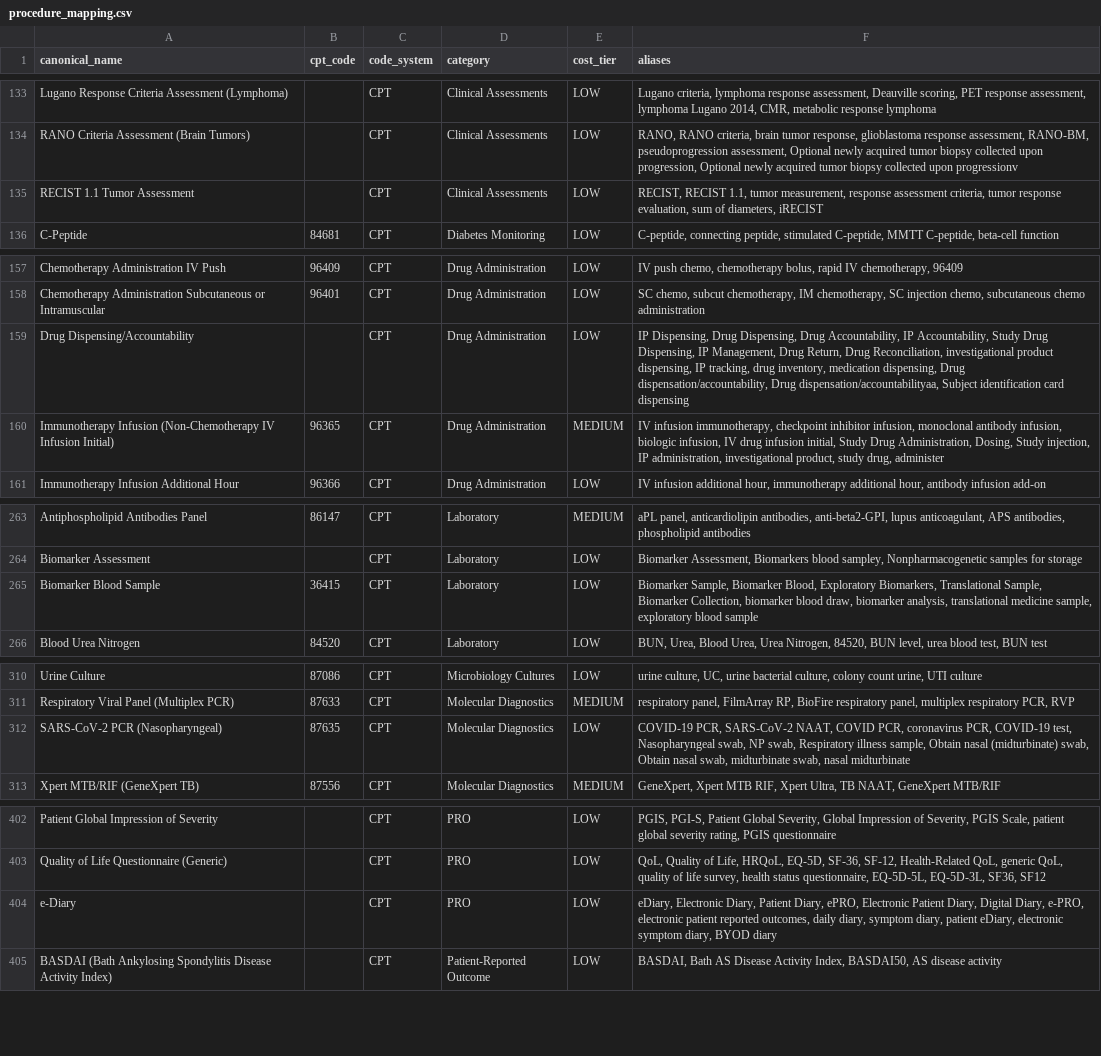
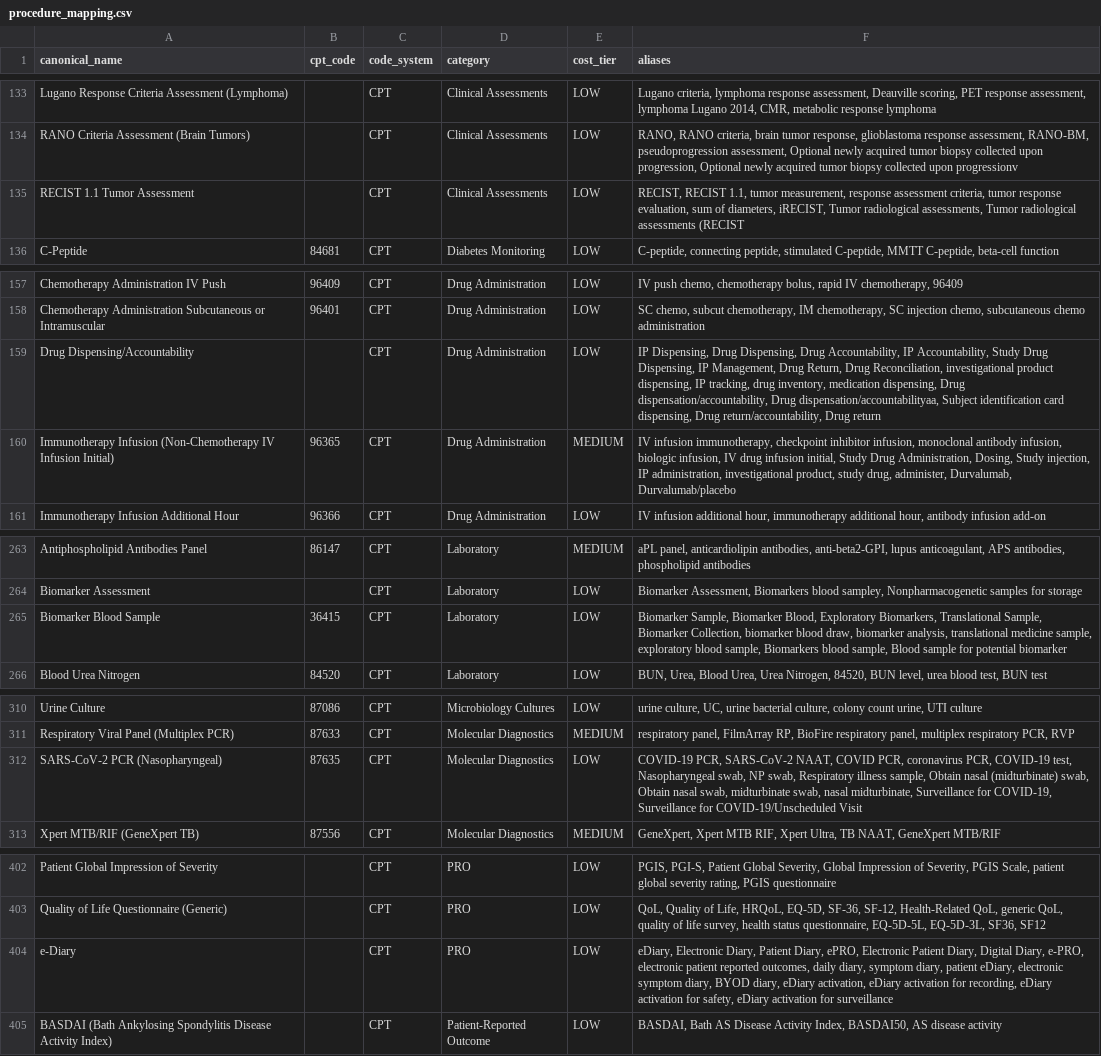
Before and after one commit to cryogenic22/proto_demo, a CSV file: data/procedure_mapping.csv, drawn as a sheet; only a part is shown, gaps mark what is left out; the diff names each change by its address in the sheet, - before the commit and + after, or states it on an @@ line.

```diff
--- a/data/procedure_mapping.csv
+++ b/data/procedure_mapping.csv
-F135 (aliases): …of diameters, iRECIST
+F135 (aliases): …of diameters, iRECIST, Tumor radiological assessments, Tumor radiological assessments (RECIST
-F159 (aliases): …identification card dispensing
+F159 (aliases): …identification card dispensing, Drug return/accountability, Drug return
-F160 (aliases): …study drug, administer
+F160 (aliases): …study drug, administer, Durvalumab, Durvalumab/placebo
-F265 (aliases): …exploratory blood sample
+F265 (aliases): …exploratory blood sample, Biomarkers blood sample, Blood sample for potential biomarker
-F312 (aliases): …swab, nasal midturbinate
+F312 (aliases): …swab, nasal midturbinate, Surveillance for COVID-19, Surveillance for COVID-19/Unscheduled Visit
-F404 (aliases): …diary, BYOD diary
+F404 (aliases): …diary, BYOD diary, eDiary activation, eDiary activation for recording, eDiary activation for safety, eDiary activation for surveillance
```
Also changed, not shown: 2 other files.
